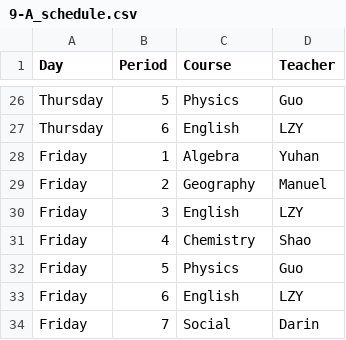
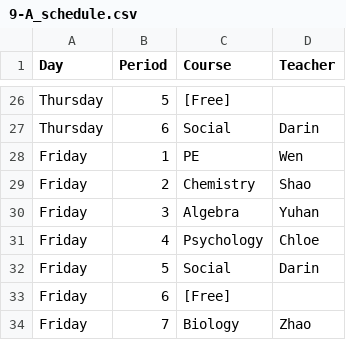
Before and after one commit to yorkgf/class-arrangement, a CSV file: output/9-A_schedule.csv, drawn as a sheet; only a part is shown, gaps mark what is left out; the diff covers the shown part only; the diff names each change by its address in the sheet, - before the commit and + after, or states it on an @@ line.

```diff
--- a/output/9-A_schedule.csv
+++ b/output/9-A_schedule.csv
-C26 (Course): Physics
+C26 (Course): [Free]
-D26 (Teacher): Guo
+D26 (Teacher): (empty)
-C27 (Course): English
+C27 (Course): Social
-D27 (Teacher): LZY
+D27 (Teacher): Darin
-C28 (Course): Algebra
+C28 (Course): PE
-D28 (Teacher): Yuhan
+D28 (Teacher): Wen
-C29 (Course): Geography
+C29 (Course): Chemistry
-D29 (Teacher): Manuel
+D29 (Teacher): Shao
-C30 (Course): English
+C30 (Course): Algebra
-D30 (Teacher): LZY
+D30 (Teacher): Yuhan
-C31 (Course): Chemistry
+C31 (Course): Psychology
-D31 (Teacher): Shao
+D31 (Teacher): Chloe
-C32 (Course): Physics
+C32 (Course): Social
-D32 (Teacher): Guo
+D32 (Teacher): Darin
-C33 (Course): English
+C33 (Course): [Free]
-D33 (Teacher): LZY
+D33 (Teacher): (empty)
-C34 (Course): Social
+C34 (Course): Biology
-D34 (Teacher): Darin
+D34 (Teacher): Zhao
```
Also changed, not shown: 3 added rows, 3 removed rows and 27 edited cells elsewhere in this file, output/10-A_schedule.csv, output/9-B_schedule.csv, 20 other files.
